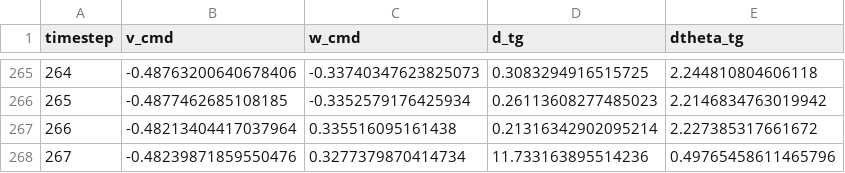
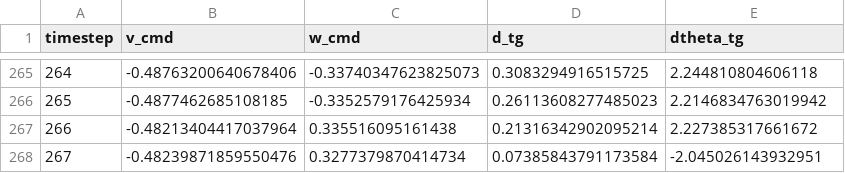
Before and after one commit to octavioaguila/rl_nav, a CSV file: media/SAC_Dense/run_1_metrics.csv (was ghost_trajectory_results/SAC_Dense/run_1_metrics.csv), drawn as a sheet; only a part is shown, gaps mark what is left out.

```diff
--- a/ghost_trajectory_results/SAC_Dense/run_1_metrics.csv
+++ b/media/SAC_Dense/run_1_metrics.csv
@@ -267,2 +267,2 @@ timestep,v_cmd,w_cmd,d_tg,dtheta_tg
 266,-0.48213404417037964,0.335516095161438,0.21316342902095214,2.227385317661672
-267,-0.48239871859550476,0.3277379870414734,11.733163895514236,0.49765458611465796
+267,-0.48239871859550476,0.3277379870414734,0.07385843791173584,-2.045026143932951
```
Also changed, not shown: media/SAC_Dense_Hist/run_1_metrics.csv, media/SAC_Penalized/run_1_metrics.csv, 30 other files.
